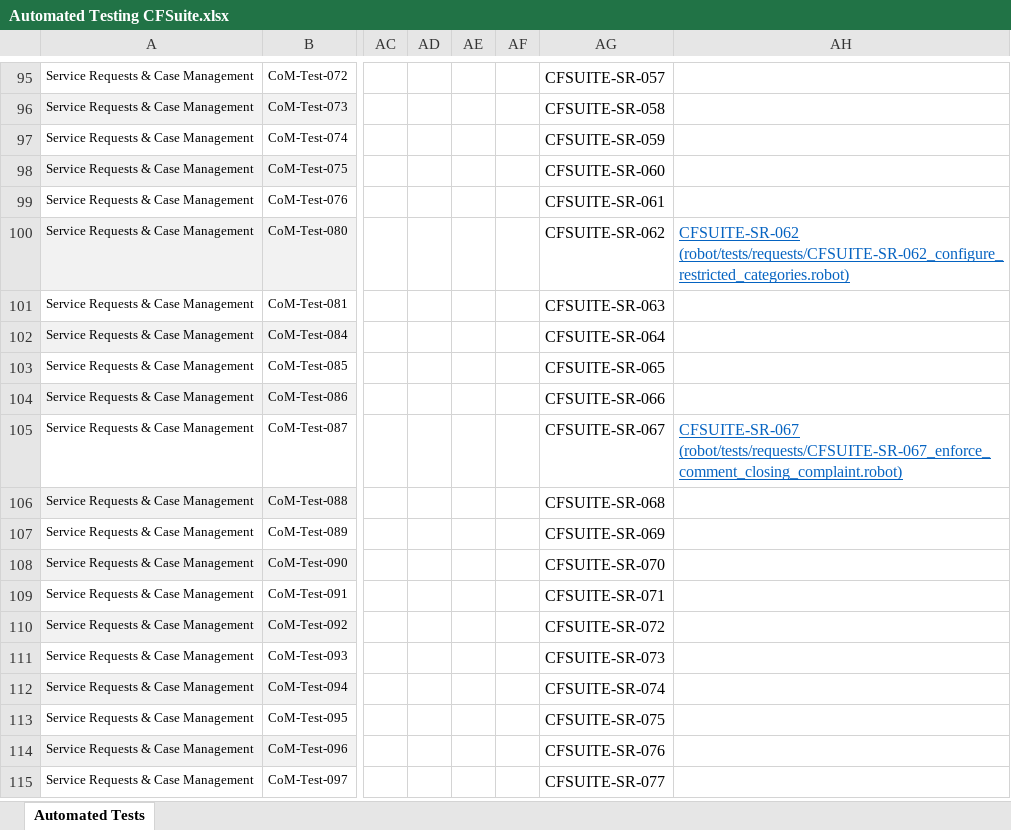
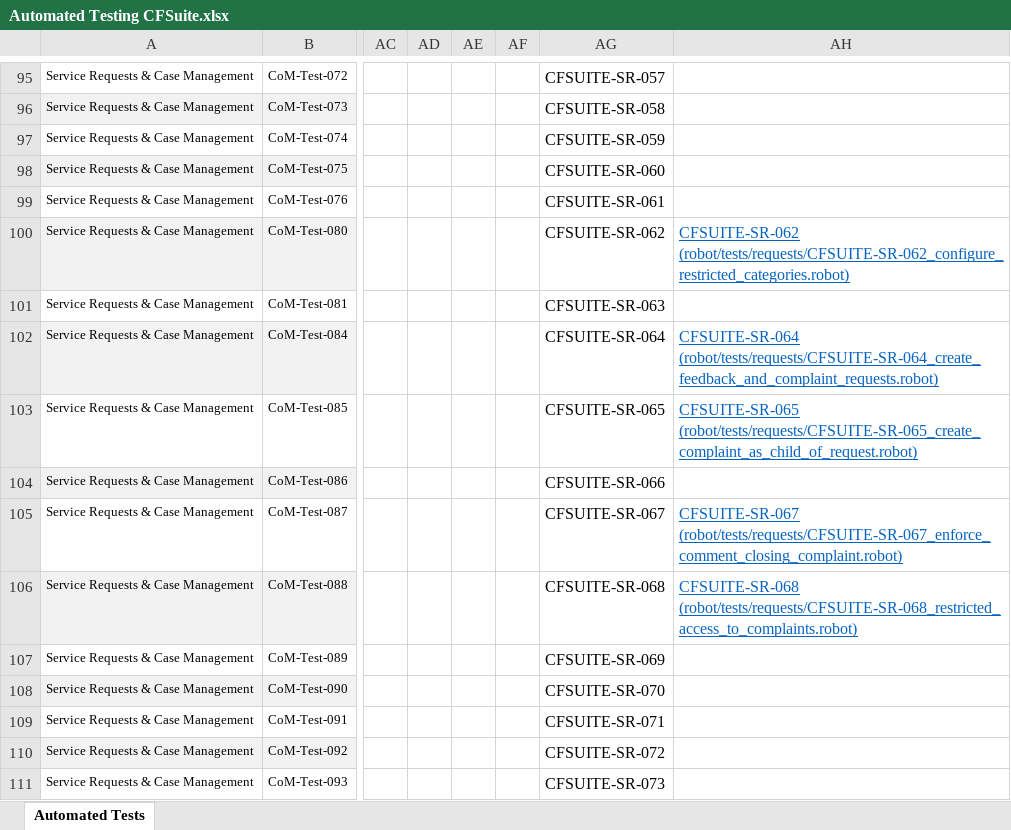
Before and after one commit to nleverin/CFSuiteCumulusFullBuildUnpackaged, an Excel workbook: documentation/Automated Testing CFSuite.xlsx, sheet Automated Tests, drawn as a sheet; only a part is shown, gaps mark what is left out; the shorter side is filled out with more unchanged rows; values as stored, in another font and other column widths than the file's, no borders; the diff names each change by its address in the sheet, - before the commit and + after, or states it on an @@ line.

```diff
--- a/documentation/Automated Testing CFSuite.xlsx (sheet Automated Tests)
+++ b/documentation/Automated Testing CFSuite.xlsx (sheet Automated Tests)
-AH102: (empty)
+AH102: CFSUITE-SR-064 (robot/tests/requests/CFSUITE-SR-064_create_feedback_and_complaint_requests.robot)
-AH103: (empty)
+AH103: CFSUITE-SR-065 (robot/tests/requests/CFSUITE-SR-065_create_complaint_as_child_of_request.robot)
-AH106: (empty)
+AH106: CFSUITE-SR-068 (robot/tests/requests/CFSUITE-SR-068_restricted_access_to_complaints.robot)
```
Also changed, not shown: 3 other files.
